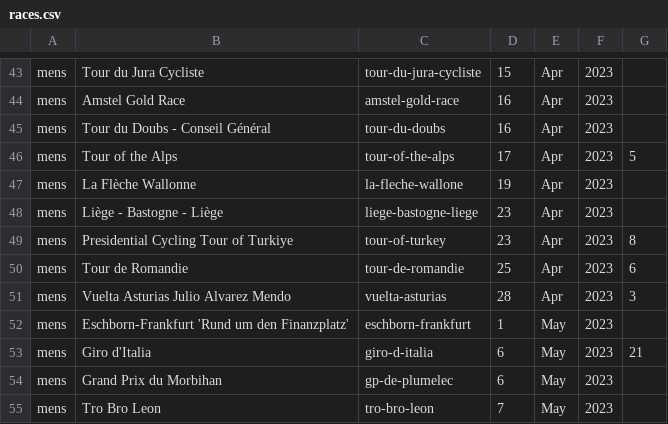
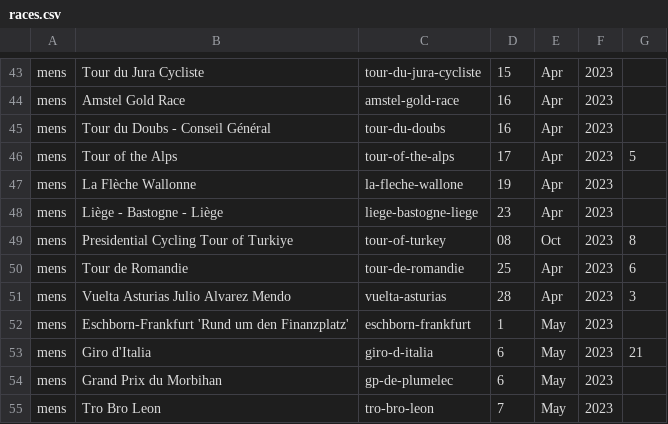
Before and after one commit to mpw5/wheres-my-vds-team, a CSV file: db/seeds/races.csv, drawn as a sheet; only a part is shown, gaps mark what is left out.

Commit message:
Move Tour of Turkey to new start date

```diff
--- a/db/seeds/races.csv
+++ b/db/seeds/races.csv
@@ -48,3 +48,3 @@ mens,La Flèche Wallonne,la-fleche-wallone,19,Apr,2023,
 mens,Liège - Bastogne - Liège,liege-bastogne-liege,23,Apr,2023,
-mens,Presidential Cycling Tour of Turkiye,tour-of-turkey,23,Apr,2023,8
+mens,Presidential Cycling Tour of Turkiye,tour-of-turkey,08,Oct,2023,8
 mens,Tour de Romandie,tour-de-romandie,25,Apr,2023,6
```
